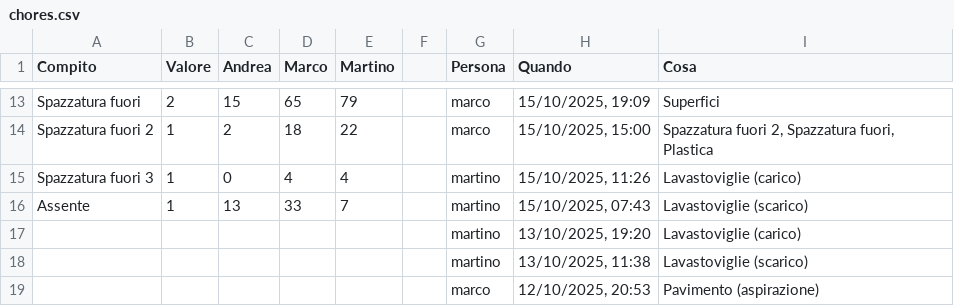
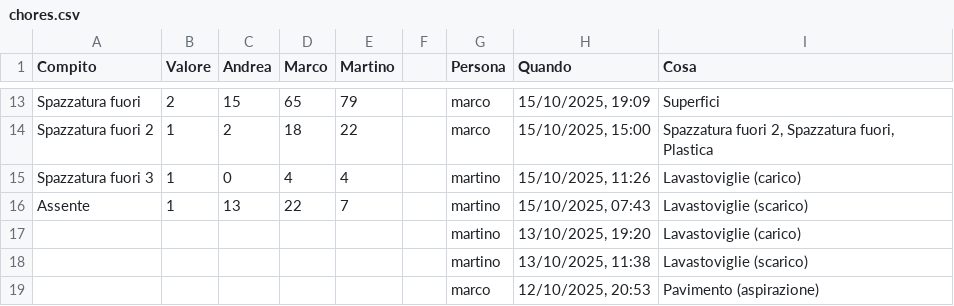
Before and after one commit to BertrandPouget/v0-litpi, a CSV file: data/chores.csv, drawn as a sheet; only a part is shown, gaps mark what is left out.

Commit message:
Update chores.csv

```diff
--- a/data/chores.csv
+++ b/data/chores.csv
@@ -15,3 +15,3 @@ Spazzatura fuori 2,1,2,18,22,,marco,"15/10/2025, 15:00","Spazzatura fuori 2, Spa
 Spazzatura fuori 3,1,0,4,4,,martino,"15/10/2025, 11:26",Lavastoviglie (carico)
-Assente,1,13,33,7,,martino,"15/10/2025, 07:43",Lavastoviglie (scarico)
+Assente,1,13,22,7,,martino,"15/10/2025, 07:43",Lavastoviglie (scarico)
 ,,,,,,martino,"13/10/2025, 19:20",Lavastoviglie (carico)
```
